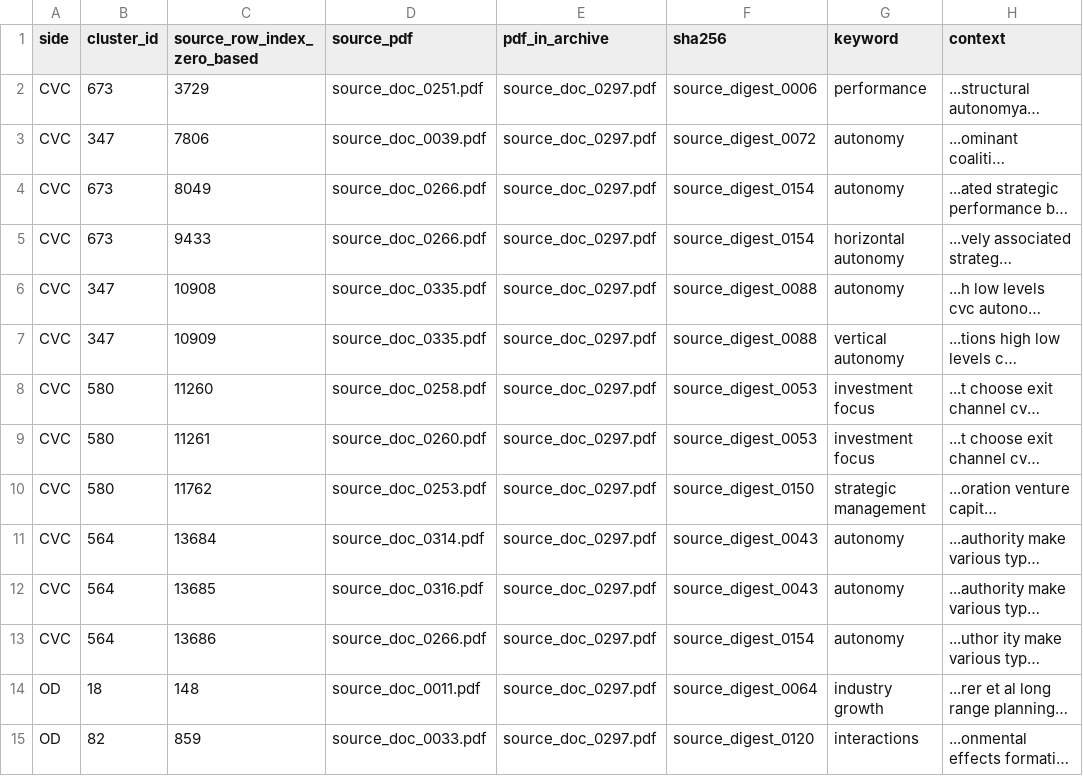
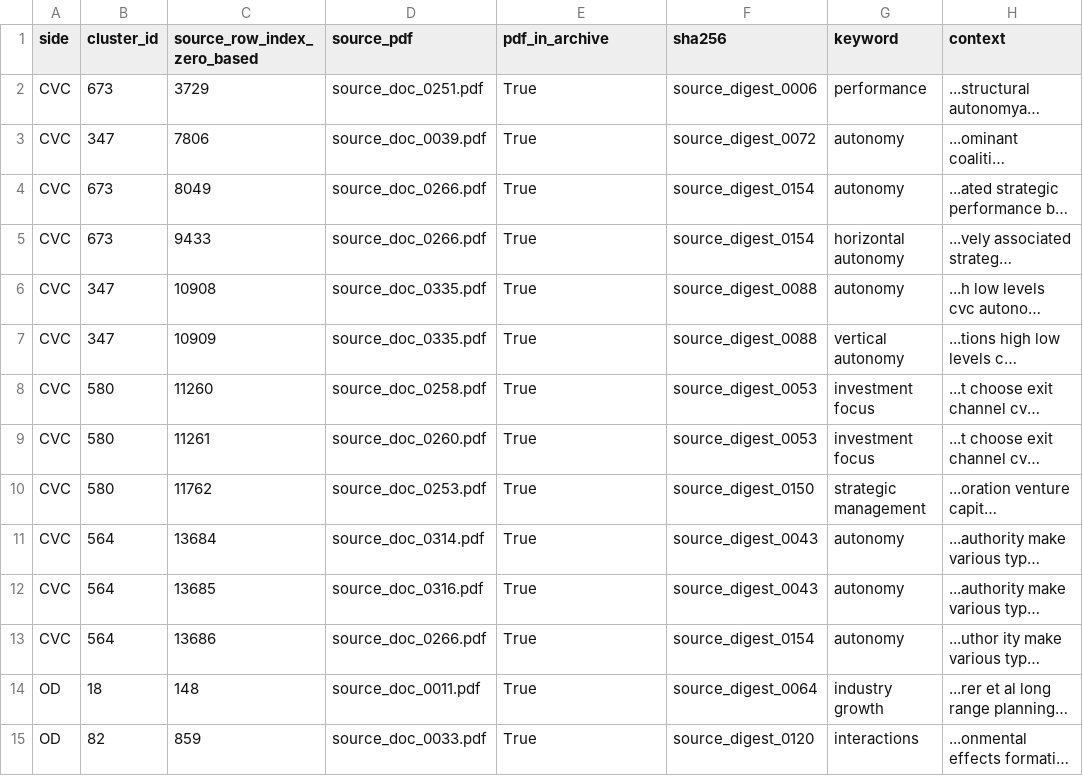
Before and after one commit to dianap0382/ai-assisted-theory-interrogation, a CSV file: case2/data/case2_cluster_source_rows.csv, drawn as a sheet; only a part is shown; long unchanged cells end in …; the diff covers the shown part only; the diff names each change by its address in the sheet, - before the commit and + after, or states it on an @@ line.

```diff
--- a/case2/data/case2_cluster_source_rows.csv
+++ b/case2/data/case2_cluster_source_rows.csv
-E2:E15 (pdf_in_archive): source_doc_0297.pdf
+E2:E15 (pdf_in_archive): True
```
Also changed, not shown: 16 edited cells elsewhere in this file, case2/outputs/case2_autonomy_fulltext_verification.csv, case2/outputs/case2_duplicate_and_reference_audit.csv, 7 other files.
